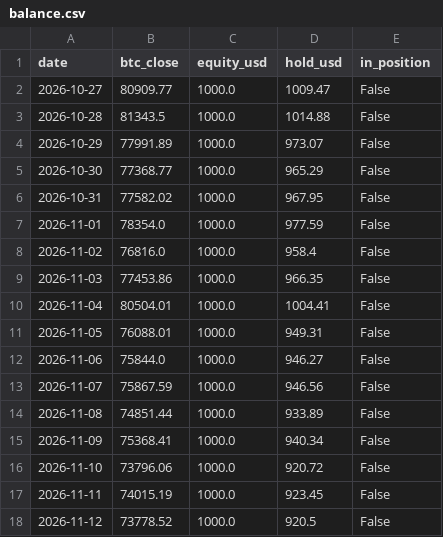
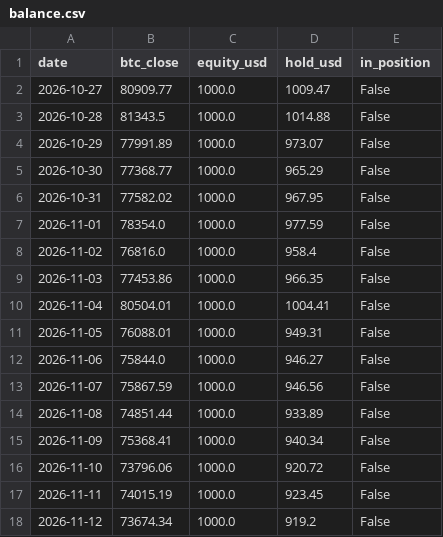
Before and after one commit to kuhyungi13/AI-Coin, a CSV file: paper/daily/balance.csv, drawn as a sheet.

```diff
--- a/paper/daily/balance.csv
+++ b/paper/daily/balance.csv
@@ -17,2 +17,2 @@ date,btc_close,equity_usd,hold_usd,in_position
 2026-11-11,74015.19,1000.0,923.45,False
-2026-11-12,73778.52,1000.0,920.5,False
+2026-11-12,73674.34,1000.0,919.2,False
```
Also changed, not shown: paper/4h/balance.csv, 2 other files.
